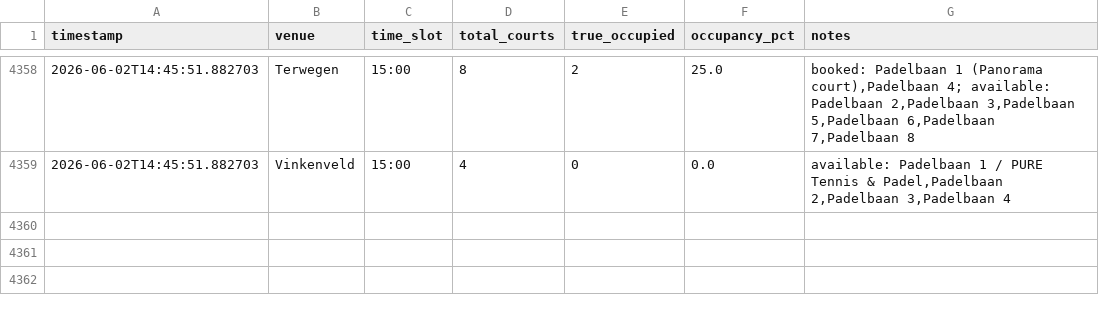
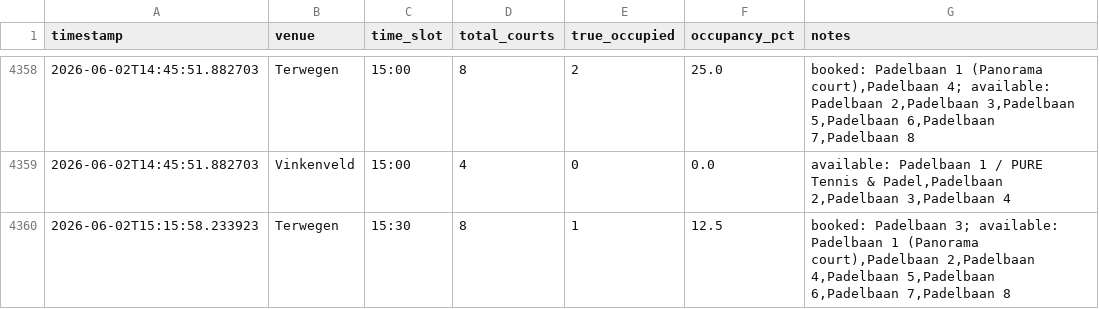
Before and after one commit to maxvparidon12345/padelbaan-tracker, a CSV file: bezettingsgraad tracker/occupancy_summary.csv, drawn as a sheet; only a part is shown, gaps mark what is left out.

```diff
--- a/bezettingsgraad tracker/occupancy_summary.csv
+++ b/bezettingsgraad tracker/occupancy_summary.csv
@@ -4359 +4359,2 @@ timestamp,venue,time_slot,total_courts,true_occupied,occupancy_pct,notes
 2026-06-02T14:45:51.882703,Vinkenveld,15:00,4,0,0.0,"available: Padelbaan 1 / PURE Tennis & Padel,Padelbaan 2,Padelbaan 3,Padelbaan 4"
+2026-06-02T15:15:58.233923,Terwegen,15:30,8,1,12.5,"booked: Padelbaan 3; available: Padelbaan 1 (Panorama court),Padelbaan 2,Padelbaan 4,Padelbaan 5,Padelbaan 6,Padelbaan 7,Padelbaan 8"
```
Also changed, not shown: 2 other files.
